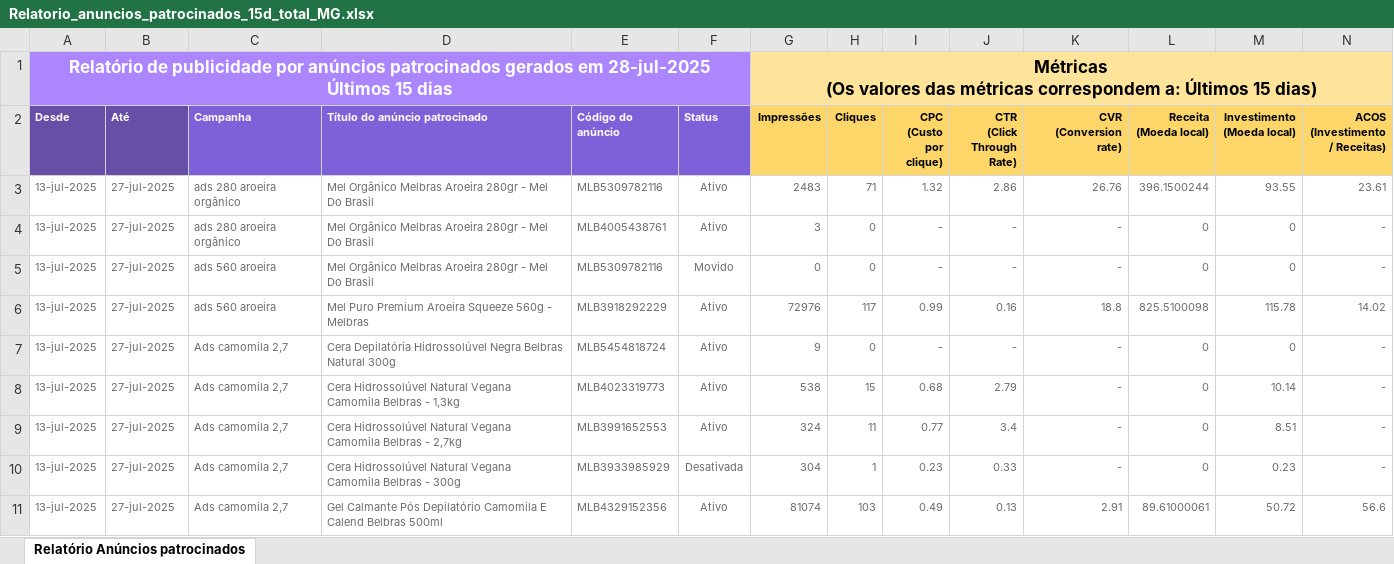
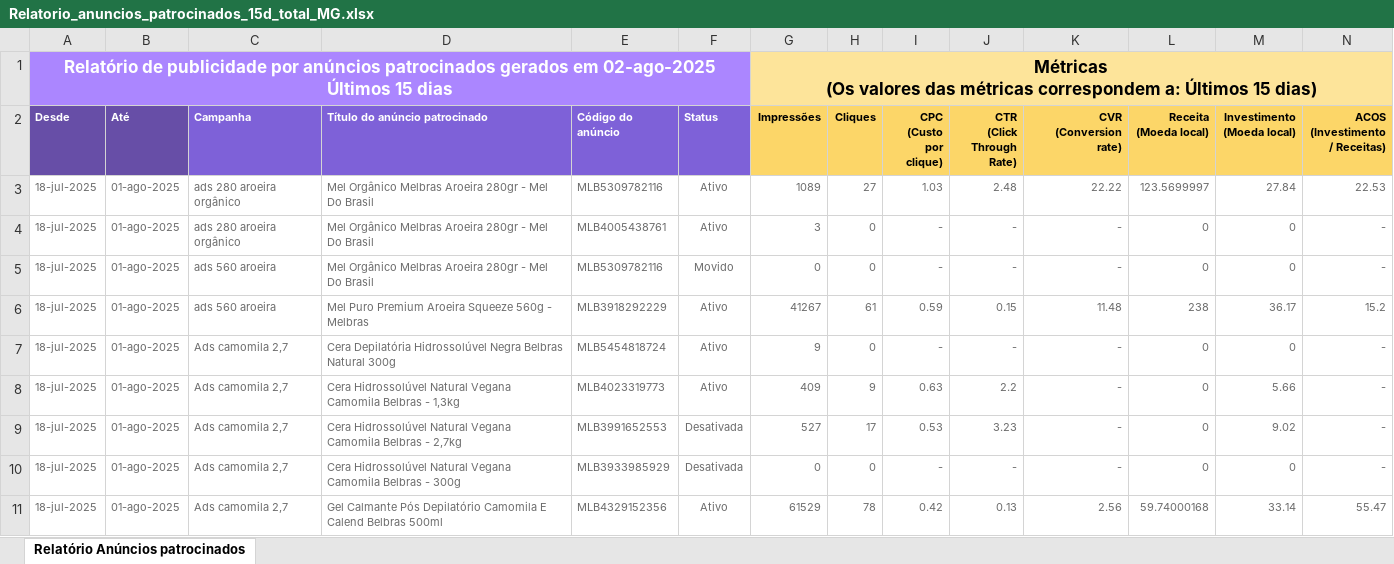
Before and after one commit to DanielDelfim/meli, an Excel workbook: Relatorio_anuncios_patrocinados_15d_total_MG.xlsx, sheet Relatório Anúncios patrocinados, drawn as a sheet; only a part is shown; values as stored, in another font and other column widths than the file's, no borders; removed rows and columns are numbered as before the commit, all else as after; rows hold the shown columns only; ↵ is a line break in a cell; the diff covers the shown part only; the diff names each change by its address in the sheet, - before the commit and + after, or states it on an @@ line.

```diff
--- a/Relatorio_anuncios_patrocinados_15d_total_MG.xlsx (sheet Relatório Anúncios patrocinados)
+++ b/Relatorio_anuncios_patrocinados_15d_total_MG.xlsx (sheet Relatório Anúncios patrocinados)
-A1 (Desde): …gerados em 28-jul-2025 ↵ Últimos 15…
+A1 (Desde): …gerados em 02-ago-2025 ↵ Últimos 15…
-row 3: 13-jul-2025 | 27-jul-2025 | ads 280 aroeira orgânico | Mel Orgânico Melbras Aroeira 280gr - Mel Do Brasil | MLB5309782116 | Ativo | 2483 | 71 | 1.32 | 2.86 | 26.76 | 396.1500244 | 93.55 | 23.61
+row 3: 18-jul-2025 | 01-ago-2025 | ads 280 aroeira orgânico | Mel Orgânico Melbras Aroeira 280gr - Mel Do Brasil | MLB5309782116 | Ativo | 1089 | 27 | 1.03 | 2.48 | 22.22 | 123.5699997 | 27.84 | 22.53
-A4:A5 (Desde): 13-jul-2025
+A4:A5 (Desde): 18-jul-2025
-B4:B5 (Até): 27-jul-2025
+B4:B5 (Até): 01-ago-2025
-row 6: 13-jul-2025 | 27-jul-2025 | ads 560 aroeira | Mel Puro Premium Aroeira Squeeze 560g - Melbras | MLB3918292229 | Ativo | 72976 | 117 | 0.99 | 0.16 | 18.8 | 825.5100098 | 115.78 | 14.02
+row 6: 18-jul-2025 | 01-ago-2025 | ads 560 aroeira | Mel Puro Premium Aroeira Squeeze 560g - Melbras | MLB3918292229 | Ativo | 41267 | 61 | 0.59 | 0.15 | 11.48 | 238 | 36.17 | 15.2
-A7:A10 (Desde): 13-jul-2025
+A7:A10 (Desde): 18-jul-2025
-B7:B10 (Até): 27-jul-2025
+B7:B10 (Até): 01-ago-2025
-G8 (Impressões): 538
+G8 (Impressões): 409
-H8 (Cliques): 15
+H8 (Cliques): 9
-I8 (CPC (Custo por clique)): 0.68
+I8 (CPC (Custo por clique)): 0.63
-J8 (CTR (Click Through Rate)): 2.79
+J8 (CTR (Click Through Rate)): 2.2
-M8 (Investimento (Moeda local)): 10.14
+M8 (Investimento (Moeda local)): 5.66
-F9 (Status): Ativo
+F9 (Status): Desativada
-G9 (Impressões): 324
+G9 (Impressões): 527
-H9 (Cliques): 11
+H9 (Cliques): 17
-I9 (CPC (Custo por clique)): 0.77
+I9 (CPC (Custo por clique)): 0.53
-J9 (CTR (Click Through Rate)): 3.4
+J9 (CTR (Click Through Rate)): 3.23
-M9 (Investimento (Moeda local)): 8.51
+M9 (Investimento (Moeda local)): 9.02
-G10 (Impressões): 304
+G10 (Impressões): 0
-H10 (Cliques): 1
+H10 (Cliques): 0
-I10 (CPC (Custo por clique)): 0.23
+I10 (CPC (Custo por clique)): -
-J10 (CTR (Click Through Rate)): 0.33
+J10 (CTR (Click Through Rate)): -
-M10 (Investimento (Moeda local)): 0.23
+M10 (Investimento (Moeda local)): 0
-row 11: 13-jul-2025 | 27-jul-2025 | Ads camomila 2,7 | Gel Calmante Pós Depilatório Camomila E Calend Belbras 500ml | MLB4329152356 | Ativo | 81074 | 103 | 0.49 | 0.13 | 2.91 | 89.61000061 | 50.72 | 56.6
+row 11: 18-jul-2025 | 01-ago-2025 | Ads camomila 2,7 | Gel Calmante Pós Depilatório Camomila E Calend Belbras 500ml | MLB4329152356 | Ativo | 61529 | 78 | 0.42 | 0.13 | 2.56 | 59.74000168 | 33.14 | 55.47
```
Also changed, not shown: 7 added rows, 8 removed rows and 28 edited cells elsewhere in this sheet, Relatorio_anuncios_patrocinados_07d_total_MG.xlsx, Relatorio_anuncios_patrocinados_07d_total_SP.xlsx, 26 other files.
